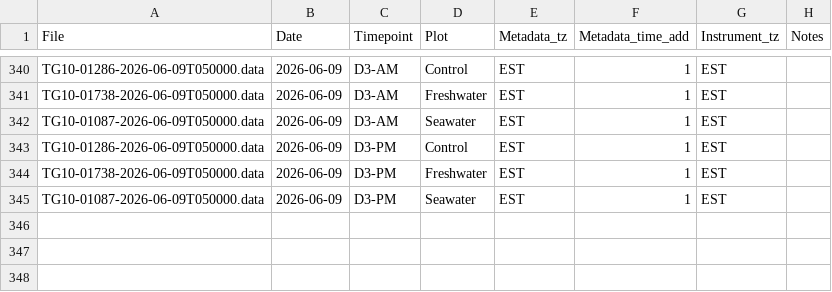
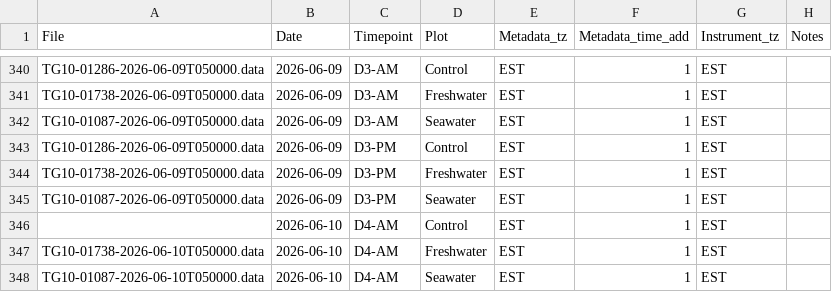
Before and after one commit to COMPASS-DOE/TEMPEST, a CSV file: Data/tree_flux_licor/treeflux-processing-info.csv, drawn as a sheet; only a part is shown, gaps mark what is left out.

Commit message:
D4AM except control (missing data)

```diff
--- a/Data/tree_flux_licor/treeflux-processing-info.csv
+++ b/Data/tree_flux_licor/treeflux-processing-info.csv
@@ -345 +345,4 @@ TG10-01738-2026-06-09T050000.data,2026-06-09,D3-PM,Freshwater,EST,1,EST,
 TG10-01087-2026-06-09T050000.data,2026-06-09,D3-PM,Seawater,EST,1,EST,
+,2026-06-10,D4-AM,Control,EST,1,EST,
+TG10-01738-2026-06-10T050000.data,2026-06-10,D4-AM,Freshwater,EST,1,EST,
+TG10-01087-2026-06-10T050000.data,2026-06-10,D4-AM,Seawater,EST,1,EST,
```
